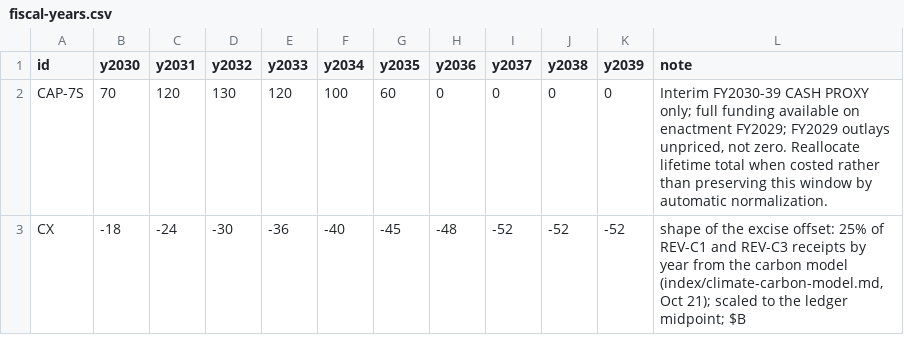
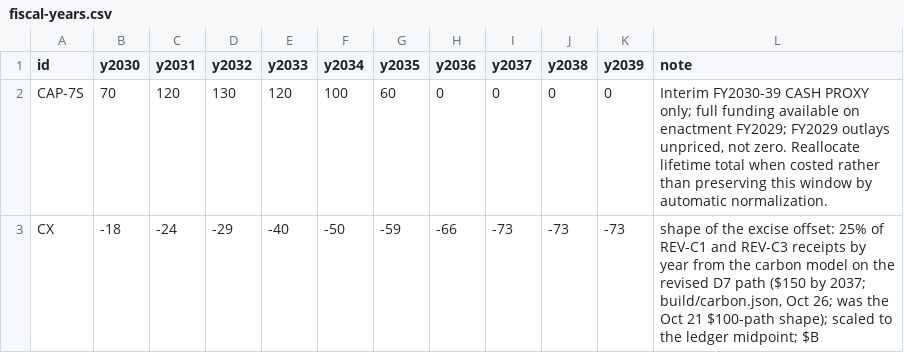
Before and after one commit to fm58cn6g4d-stack/project-2050, a CSV file: index/data/inputs/fiscal-years.csv, drawn as a sheet.

```diff
--- a/index/data/inputs/fiscal-years.csv
+++ b/index/data/inputs/fiscal-years.csv
@@ -2,2 +2,2 @@ id,y2030,y2031,y2032,y2033,y2034,y2035,y2036,y2037,y2038,y2039,note
 CAP-7S,70,120,130,120,100,60,0,0,0,0,"Interim FY2030-39 CASH PROXY only; full funding available on enactment FY2029; FY2029 outlays unpriced, not zero. Reallocate lifetime total when costed rather than preserving this window by automatic normalization."
-CX,-18,-24,-30,-36,-40,-45,-48,-52,-52,-52,"shape of the excise offset: 25% of REV-C1 and REV-C3 receipts by year from the carbon model (index/climate-carbon-model.md, Oct 21); scaled to the ledger midpoint; $B"
+CX,-18,-24,-29,-40,-50,-59,-66,-73,-73,-73,"shape of the excise offset: 25% of REV-C1 and REV-C3 receipts by year from the carbon model on the revised D7 path ($150 by 2037; build/carbon.json, Oct 26; was the Oct 21 $100-path shape); scaled to the ledger midpoint; $B"
```
Also changed, not shown: index/data/fiscal-paths.csv, index/data/inputs/incidence-phase-in.csv, 28 other files.
